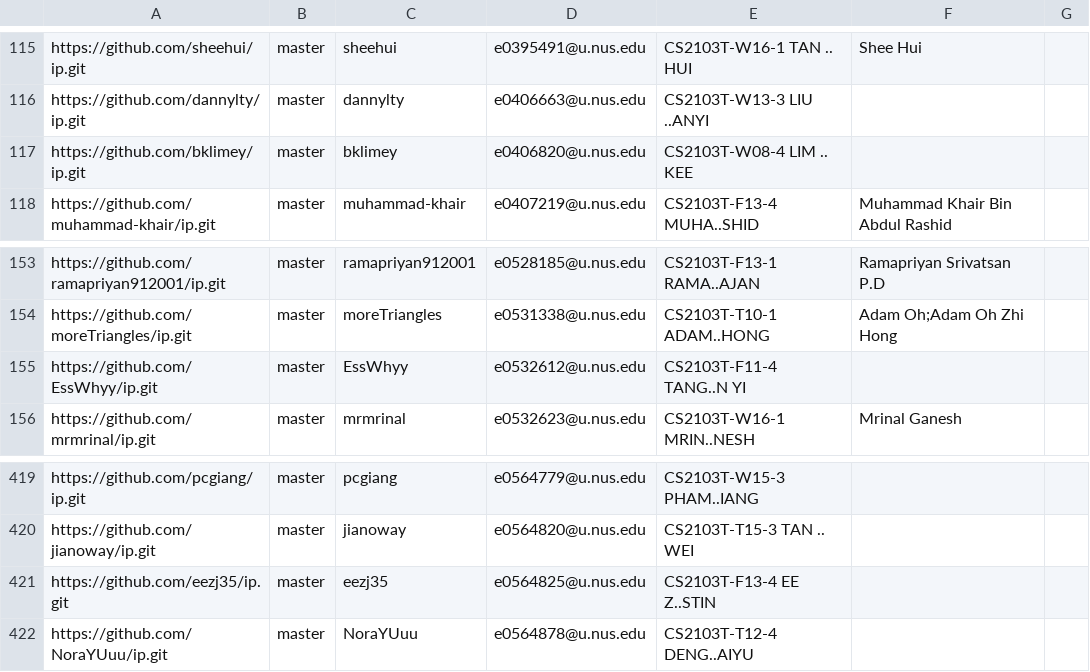
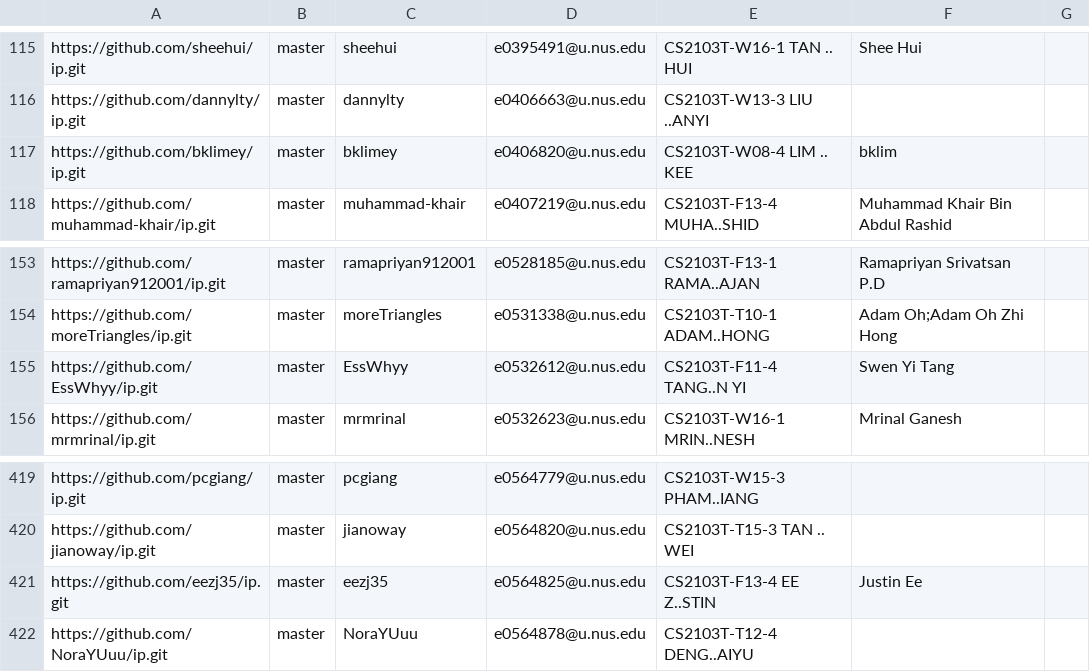
Before and after one commit to nus-cs2103-AY2122S1/ip-dashboard, a CSV file: configs/author-config.csv, drawn as a sheet; only a part is shown, gaps mark what is left out.

Commit message:
Update configs

```diff
--- a/configs/author-config.csv
+++ b/configs/author-config.csv
@@ -116,3 +116,3 @@ https://github.com/sheehui/ip.git,master,sheehui,e0395491@u.nus.edu,CS2103T-W16-
 https://github.com/dannylty/ip.git,master,dannylty,e0406663@u.nus.edu,CS2103T-W13-3 LIU ..ANYI,,
-https://github.com/bklimey/ip.git,master,bklimey,e0406820@u.nus.edu,CS2103T-W08-4 LIM .. KEE,,
+https://github.com/bklimey/ip.git,master,bklimey,e0406820@u.nus.edu,CS2103T-W08-4 LIM .. KEE,bklim,
 https://github.com/muhammad-khair/ip.git,master,muhammad-khair,e0407219@u.nus.edu,CS2103T-F13-4 MUHA..SHID,Muhammad Khair Bin Abdul Rashid,
@@ -154,3 +154,3 @@ https://github.com/ramapriyan912001/ip.git,master,ramapriyan912001,e0528185@u.nu
 https://github.com/moreTriangles/ip.git,master,moreTriangles,e0531338@u.nus.edu,CS2103T-T10-1 ADAM..HONG,Adam Oh;Adam Oh Zhi Hong,
-https://github.com/EssWhyy/ip.git,master,EssWhyy,e0532612@u.nus.edu,CS2103T-F11-4 TANG..N YI,,
+https://github.com/EssWhyy/ip.git,master,EssWhyy,e0532612@u.nus.edu,CS2103T-F11-4 TANG..N YI,Swen Yi Tang,
 https://github.com/mrmrinal/ip.git,master,mrmrinal,e0532623@u.nus.edu,CS2103T-W16-1 MRIN..NESH,Mrinal Ganesh,
@@ -420,3 +420,3 @@ https://github.com/pcgiang/ip.git,master,pcgiang,e0564779@u.nus.edu,CS2103T-W15-
 https://github.com/jianoway/ip.git,master,jianoway,e0564820@u.nus.edu,CS2103T-T15-3 TAN .. WEI,,
-https://github.com/eezj35/ip.git,master,eezj35,e0564825@u.nus.edu,CS2103T-F13-4 EE Z..STIN,,
+https://github.com/eezj35/ip.git,master,eezj35,e0564825@u.nus.edu,CS2103T-F13-4 EE Z..STIN,Justin Ee,
 https://github.com/NoraYUuu/ip.git,master,NoraYUuu,e0564878@u.nus.edu,CS2103T-T12-4 DENG..AIYU,,
```
